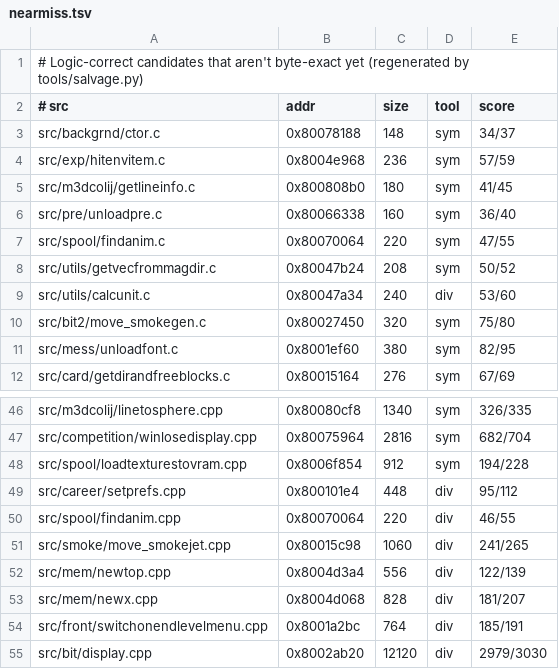
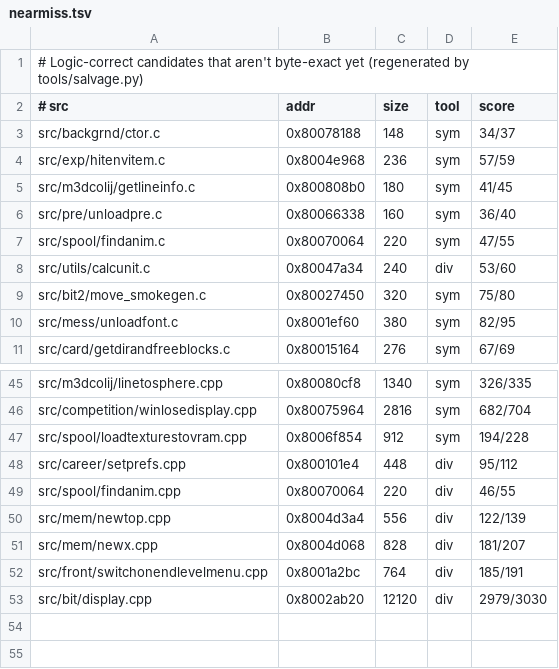
Before and after one commit to LANCommander/THPS, a TSV file: decomp/nearmiss.tsv, drawn as a sheet; only a part is shown, gaps mark what is left out; the diff names each change by its address in the sheet, - before the commit and + after, or states it on an @@ line.

```diff
--- a/decomp/nearmiss.tsv
+++ b/decomp/nearmiss.tsv
-row 8: src/utils/getvecfrommagdir.c | 0x80047b24 | 208 | sym | 50/52
-row 51: src/smoke/move_smokejet.cpp | 0x80015c98 | 1060 | div | 241/265
```
Also changed, not shown: decomp/matched.tsv, 3 other files.
